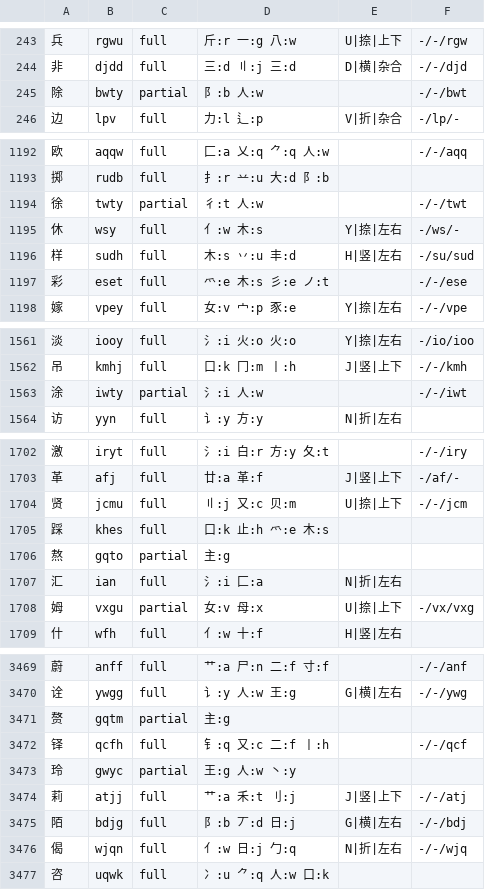
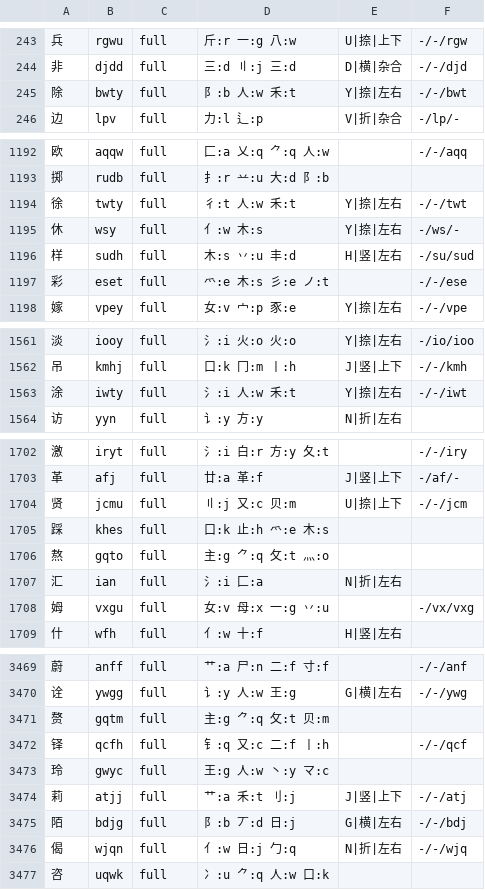
Before and after one commit to EasyIndie/EasyInputMethod, a TSV file: data/generated/B0-runtime.tsv, drawn as a sheet; only a part is shown, gaps mark what is left out; the diff covers the shown part only.

Commit message:
feat(b0): break the 予/母/余 口径 and 豸/敖/帝/令 families (97.5%)
Three "one decision unlocks a family" cases plus four root-shape families,
lifting GB2312 L1 coverage 96.4% -> 97.5% (3,660 / 3,755, partial 95).

- 予 = マ(c) + 卩(b) + recognition: the B position was always 卩, which
  unlocks 序/预/豫/抒 and, with 丿 added, 矛/柔/茅/揉 (9 chars)
- 余 = 人(w) + 禾(t): the Y recognition letter in 除/徐/涂 only works if
  余 has exactly two roots, which also settles 途/叙/斜/滁 (8 chars)
- 母's internal g/u slots are 一 + 丷, so 每/毒/敏/繁/姆/拇 become full
- 豸 = 爫(e) + 𠂢(e), explaining the EE prefix: 豹/貌/豺/貉/藐
- 敖 = 主+⺈+攵, 帝 = 六+冖+冂+丨, 令 = 人+丶+マ, 乐 = ⺈+小 (their families)
- the R-key PUA substitutions (勿/易/吻/剔/忽/葱) are downgraded to
  fix-medium with the PUA id noted, so the glyph guess is not presented
  as a proven decomposition

Signed-off-by: wangzhizhou <824219521@qq.com>

```diff
--- a/data/generated/B0-runtime.tsv
+++ b/data/generated/B0-runtime.tsv
@@ -244,3 +244,3 @@
 非	djdd	full	三:d 〢:j 三:d	D|横|杂合	-/-/djd
-除	bwty	partial	阝:b 人:w		-/-/bwt
+除	bwty	full	阝:b 人:w 禾:t	Y|捺|左右	-/-/bwt
 边	lpv	full	力:l 辶:p	V|折|杂合	-/lp/-
@@ -1193,3 +1193,3 @@
 掷	rudb	full	扌:r 䒑:u 大:d 阝:b		
-徐	twty	partial	彳:t 人:w		-/-/twt
+徐	twty	full	彳:t 人:w 禾:t	Y|捺|左右	-/-/twt
 休	wsy	full	亻:w 木:s	Y|捺|左右	-/ws/-
@@ -1562,3 +1562,3 @@
 吊	kmhj	full	口:k 冂:m 丨:h	J|竖|上下	-/-/kmh
-涂	iwty	partial	氵:i 人:w		-/-/iwt
+涂	iwty	full	氵:i 人:w 禾:t	Y|捺|左右	-/-/iwt
 访	yyn	full	讠:y 方:y	N|折|左右	
@@ -1705,5 +1705,5 @@
 踩	khes	full	口:k 止:h 爫:e 木:s		
-熬	gqto	partial	主:g		
+熬	gqto	full	主:g ⺈:q 攵:t 灬:o		
 汇	ian	full	氵:i 匚:a	N|折|左右	
-姆	vxgu	partial	女:v 母:x	U|捺|上下	-/vx/vxg
+姆	vxgu	full	女:v 母:x 一:g 丷:u		-/vx/vxg
 什	wfh	full	亻:w 十:f	H|竖|左右	
@@ -3470,5 +3470,5 @@
 诠	ywgg	full	讠:y 人:w 王:g	G|横|左右	-/-/ywg
-赘	gqtm	partial	主:g		
+赘	gqtm	full	主:g ⺈:q 攵:t 贝:m		
 铎	qcfh	full	钅:q 又:c 二:f 丨:h		-/-/qcf
-玲	gwyc	partial	王:g 人:w 丶:y		
+玲	gwyc	full	王:g 人:w 丶:y マ:c		
 莉	atjj	full	艹:a 禾:t 刂:j	J|竖|上下	-/-/atj
```
Also changed, not shown: 82 edited cells elsewhere in this file, data/learning/wubi86-root-order.tsv, 10 other files.
